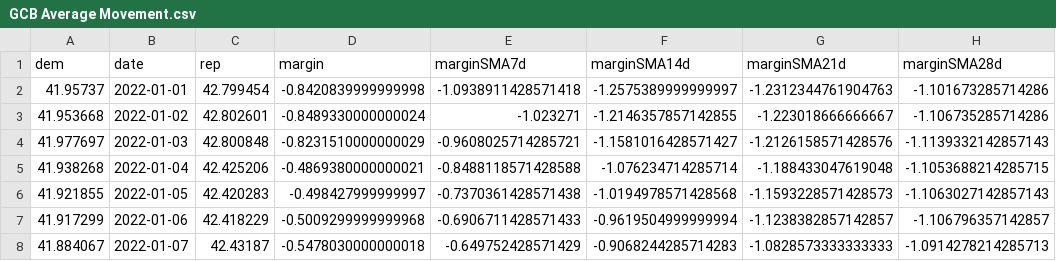
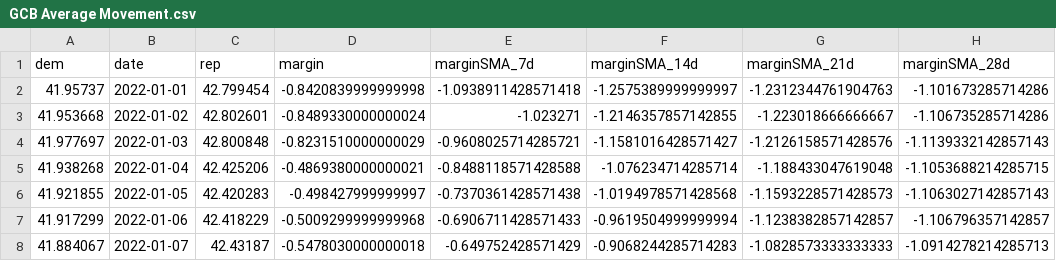
Before and after one commit to dcadata/fivey-is-an-emotional-fox, a CSV file: gcb_movement/GCB Average Movement.csv, drawn as a sheet; only a part is shown.

```diff
--- a/gcb_movement/GCB Average Movement.csv
+++ b/gcb_movement/GCB Average Movement.csv
@@ -1,2 +1,2 @@
-dem,date,rep,margin,marginSMA7d,marginSMA14d,marginSMA21d,marginSMA28d
+dem,date,rep,margin,marginSMA_7d,marginSMA_14d,marginSMA_21d,marginSMA_28d
 41.95737,2022-01-01,42.799454,-0.8420839999999998,-1.0938911428571418,-1.2575389999999997,-1.2312344761904763,-1.101673285714286
```
Also changed, not shown: 2 other files.
